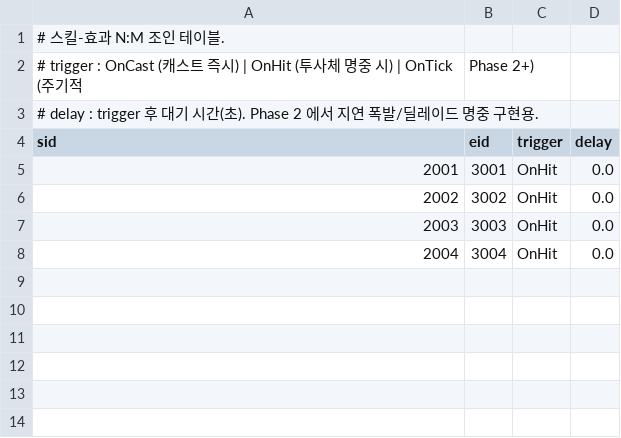
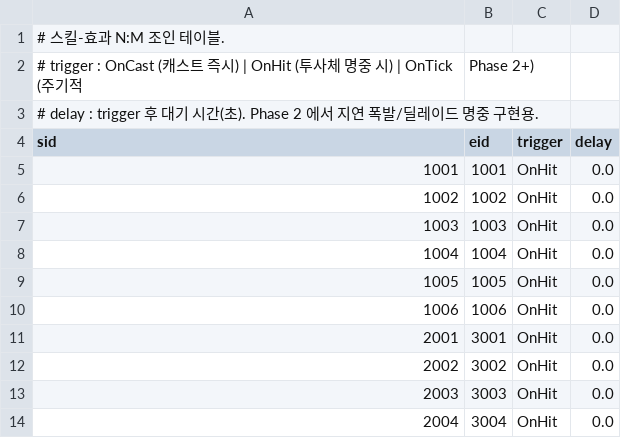
Before and after one commit to ParkJinsu-924/dbi, a CSV file: ShareDir/data/skill_effects.csv, drawn as a sheet.

```diff
--- a/ShareDir/data/skill_effects.csv
+++ b/ShareDir/data/skill_effects.csv
@@ -4,2 +4,8 @@
 sid,eid,trigger,delay
+1001,1001,OnHit,0.0
+1002,1002,OnHit,0.0
+1003,1003,OnHit,0.0
+1004,1004,OnHit,0.0
+1005,1005,OnHit,0.0
+1006,1006,OnHit,0.0
 2001,3001,OnHit,0.0
```
Also changed, not shown: ShareDir/data/effects.csv, ShareDir/data/monster_templates.csv, 27 other files.
